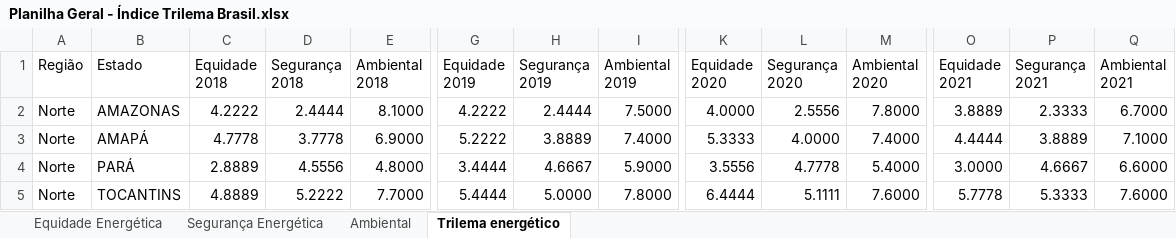
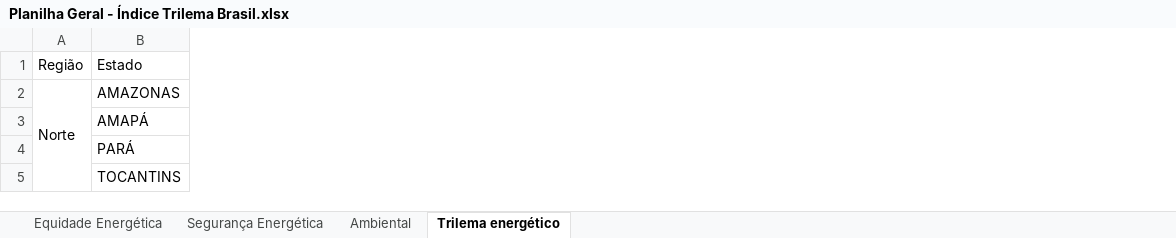
Before and after one commit to lecos-bd/sistema-vetorial-lecos, an Excel workbook: Planilha Geral - Índice Trilema Brasil.xlsx, sheet Trilema energético, drawn as a sheet; only a part is shown, gaps mark what is left out; values as stored, in another font and other column widths than the file's, no cell formats; conditional formats not drawn; the diff covers the shown part only; the diff names each change by its address in the sheet, - before the commit and + after, or states it on an @@ line.

```diff
--- a/Planilha Geral - Índice Trilema Brasil.xlsx (sheet Trilema energético)
+++ b/Planilha Geral - Índice Trilema Brasil.xlsx (sheet Trilema energético)
@@ column C (Equidade 2018) hidden, rows 2-5: 4.2222 | 4.7778 | 2.8889 | 4.8889 @@
@@ column D (Segurança 2018) hidden, rows 2-5: 2.4444 | 3.7778 | 4.5556 | 5.2222 @@
@@ column E (Ambiental 2018) hidden, rows 2-5: 8.1000 | 6.9000 | 4.8000 | 7.7000 @@
@@ column G (Equidade 2019) hidden, rows 2-5: 4.2222 | 5.2222 | 3.4444 | 5.4444 @@
@@ column H (Segurança 2019) hidden, rows 2-5: 2.4444 | 3.8889 | 4.6667 | 5.0000 @@
@@ column I (Ambiental 2019) hidden, rows 2-5: 7.5000 | 7.4000 | 5.9000 | 7.8000 @@
@@ column K (Equidade 2020) hidden, rows 2-5: 4.0000 | 5.3333 | 3.5556 | 6.4444 @@
@@ column L (Segurança 2020) hidden, rows 2-5: 2.5556 | 4.0000 | 4.7778 | 5.1111 @@
@@ column M (Ambiental 2020) hidden, rows 2-5: 7.8000 | 7.4000 | 5.4000 | 7.6000 @@
@@ column O (Equidade 2021) hidden, rows 2-5: 3.8889 | 4.4444 | 3.0000 | 5.7778 @@
@@ column P (Segurança 2021) hidden, rows 2-5: 2.3333 | 3.8889 | 4.6667 | 5.3333 @@
@@ column Q (Ambiental 2021) hidden, rows 2-5: 6.7000 | 7.1000 | 6.6000 | 7.6000 @@
+A2:A8 merged
-A3:A5 (Região): Norte
+A3:A5 (Região): (empty)
```
Also changed, not shown: 3 removed columns, 138 edited cells and merged cells elsewhere in this sheet, sheet Ambiental, sheet Equidade Energética, sheet Segurança Energética, cell formats, formulas that keep their value, hidden cells.
